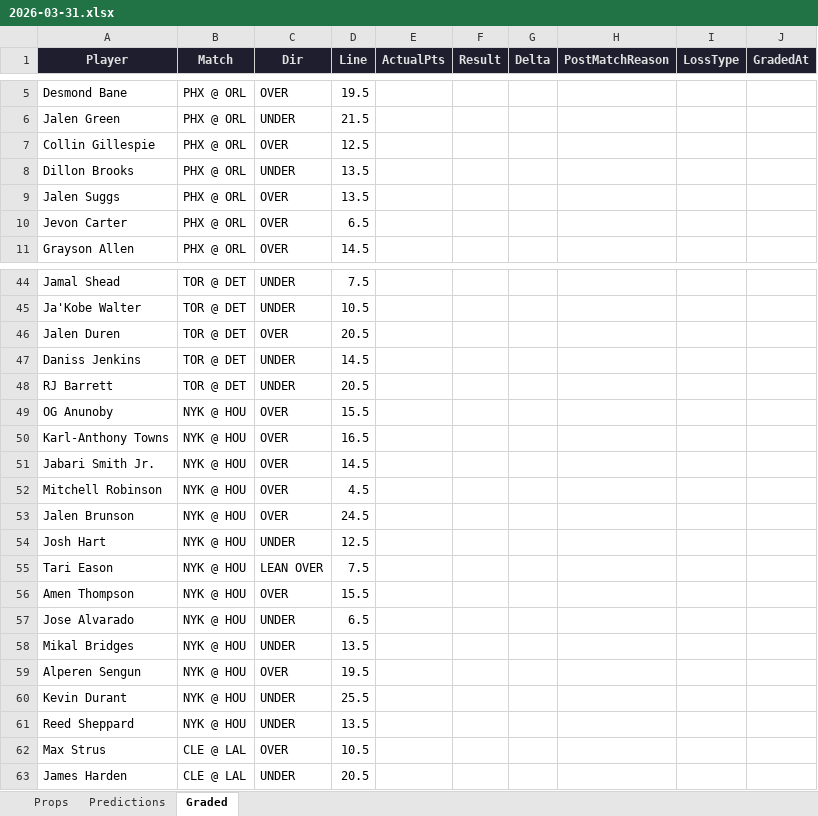
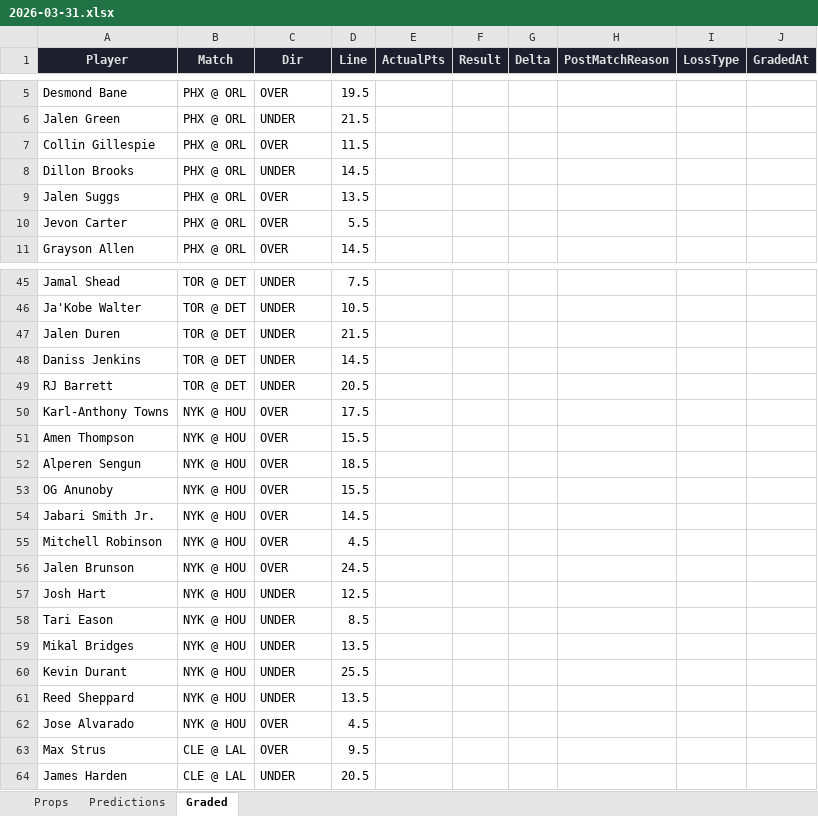
Before and after one commit to iamwerewolf1007/PropEdgeV11.0, an Excel workbook: daily/2026-03-31.xlsx, sheet Graded, drawn as a sheet; only a part is shown, gaps mark what is left out; values as stored, in another font and other column widths than the file's, no borders; removed rows and columns are numbered as before the commit, all else as after; the diff covers the shown part only; the diff names each change by its address in the sheet, - before the commit and + after, or states it on an @@ line.

```diff
--- a/daily/2026-03-31.xlsx (sheet Graded)
+++ b/daily/2026-03-31.xlsx (sheet Graded)
-D7 (Line): 12.5
+D7 (Line): 11.5
-D8 (Line): 13.5
+D8 (Line): 14.5
-D10 (Line): 6.5
+D10 (Line): 5.5
-C47 (Dir): OVER
+C47 (Dir): UNDER
-D47 (Line): 20.5
+D47 (Line): 21.5
+row 50: Karl-Anthony Towns | NYK @ HOU | OVER | 17.5
@@ row 56 moved to row 51: Amen Thompson @@
+row 52: Alperen Sengun | NYK @ HOU | OVER | 18.5
-row 50: Karl-Anthony Towns | NYK @ HOU | OVER | 16.5
-C58 (Dir): LEAN OVER
+C58 (Dir): UNDER
-D58 (Line): 7.5
+D58 (Line): 8.5
-row 57: Jose Alvarado | NYK @ HOU | UNDER | 6.5
-row 59: Alperen Sengun | NYK @ HOU | OVER | 19.5
+row 62: Jose Alvarado | NYK @ HOU | OVER | 4.5
-D63 (Line): 10.5
+D63 (Line): 9.5
```
Also changed, not shown: 4 added rows, 3 removed rows, 2 moved rows and 6 edited cells elsewhere in this sheet, sheet Predictions, sheet Props, 7 other files.
